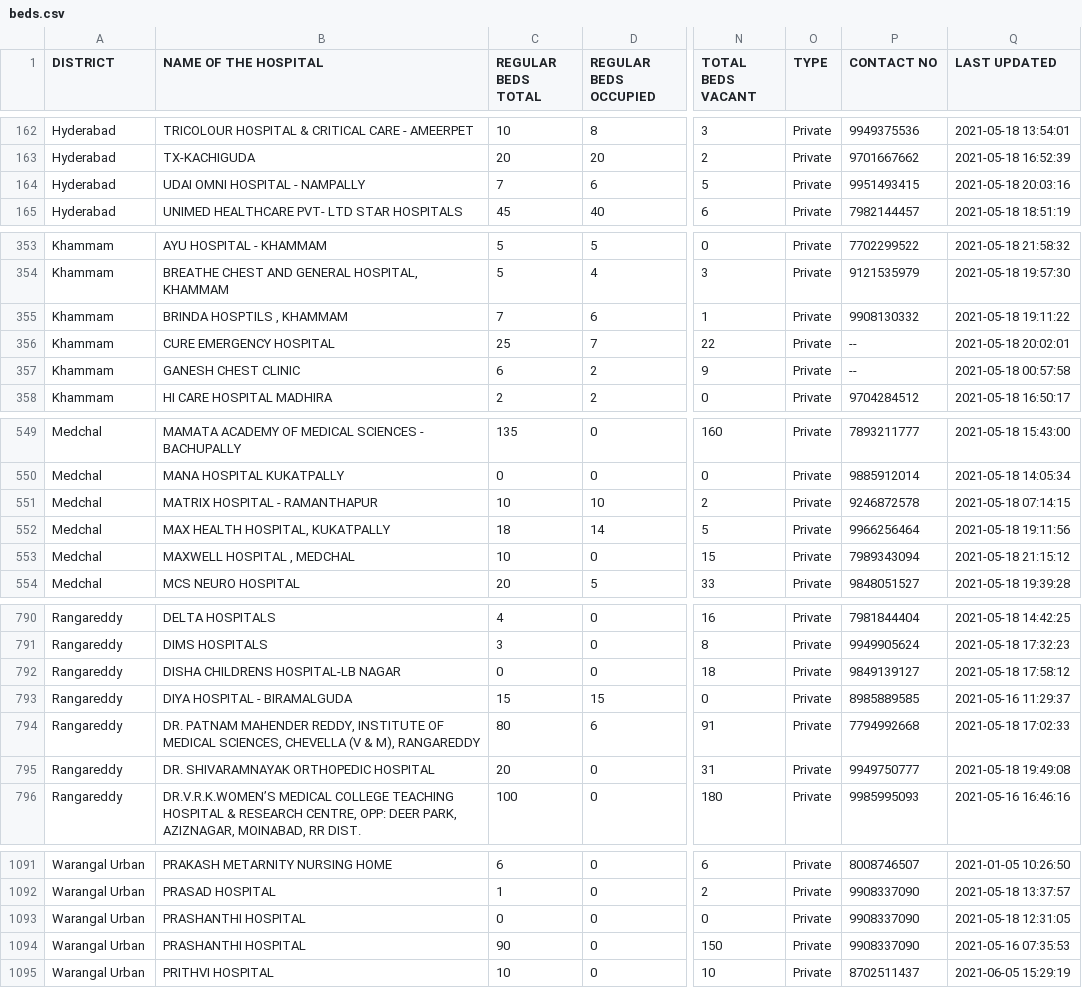
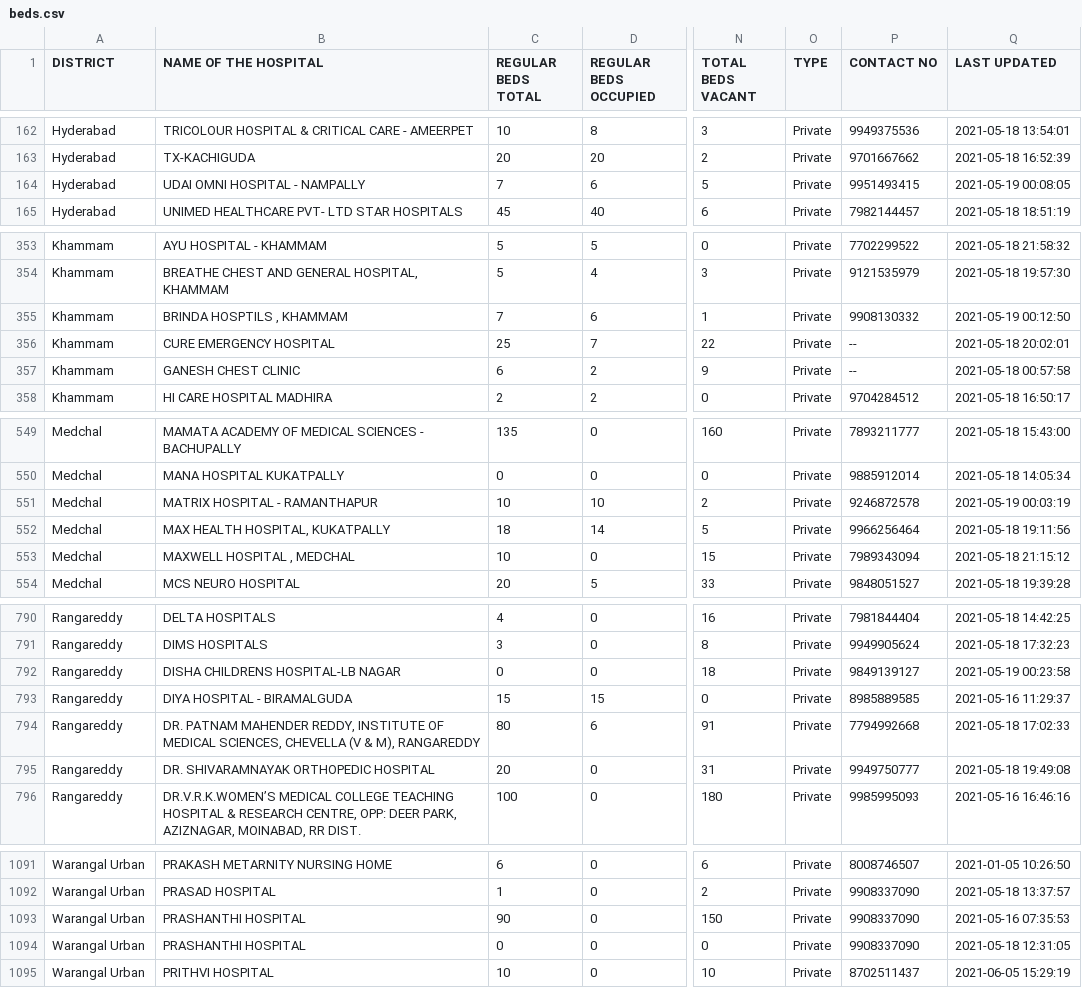
Before and after one commit to covid-telangana/covid-telangana.github.io, a CSV file: data/beds.csv, drawn as a sheet; only a part is shown, gaps mark what is left out; the diff covers the shown part only; the diff names each change by its address in the sheet, - before the commit and + after, or states it on an @@ line.

```diff
--- a/data/beds.csv
+++ b/data/beds.csv
-Q164 (LAST UPDATED): 2021-05-18 20:03:16
+Q164 (LAST UPDATED): 2021-05-19 00:08:05
-Q355 (LAST UPDATED): 2021-05-18 19:11:22
+Q355 (LAST UPDATED): 2021-05-19 00:12:50
-Q551 (LAST UPDATED): 2021-05-18 07:14:15
+Q551 (LAST UPDATED): 2021-05-19 00:03:19
-Q792 (LAST UPDATED): 2021-05-18 17:58:12
+Q792 (LAST UPDATED): 2021-05-19 00:23:58
@@ row 1094 moved to row 1093: Warangal Urban @@
```
Also changed, not shown: 26 edited cells elsewhere in this file.
